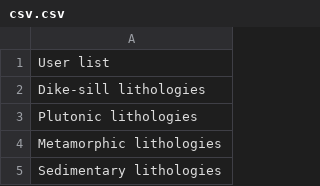
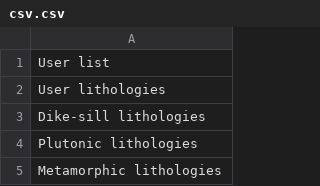
Before and after one commit to swaxi/GEOL-QMAPS, a CSV file: csv.csv, drawn as a sheet; only a part is shown; the shorter side is filled out with more unchanged rows.

Commit message:
Add User Lithologies to dropdown list

```diff
--- a/csv.csv
+++ b/csv.csv
@@ -1,2 +1,3 @@
 User list
+User lithologies
 Dike-sill lithologies
```
